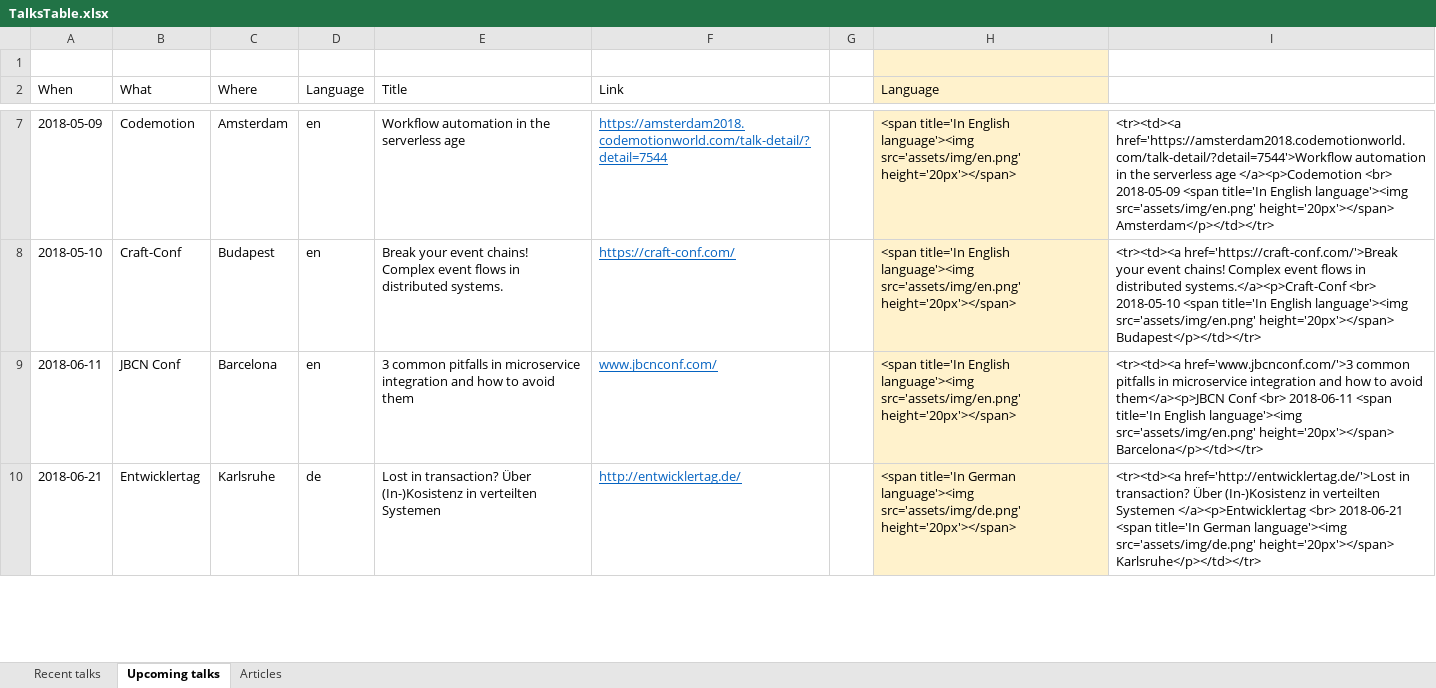
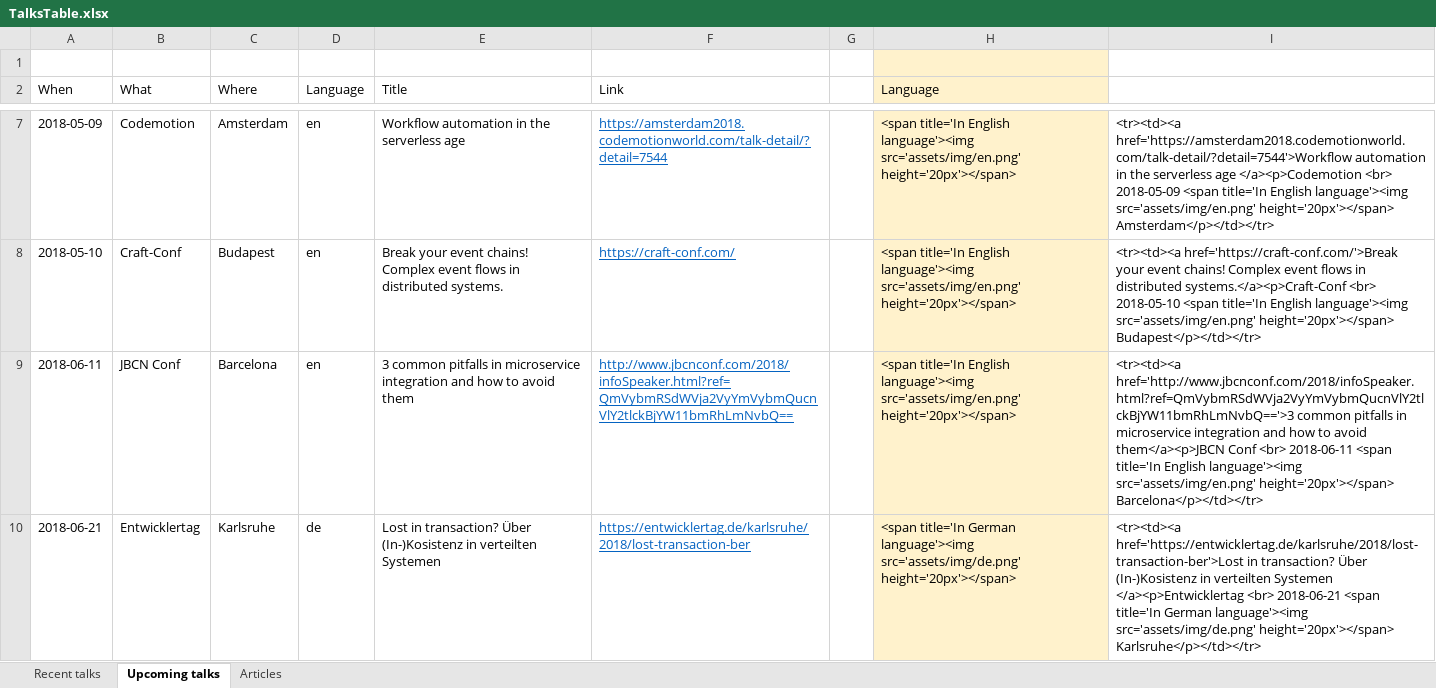
Before and after one commit to berndruecker/berndruecker.io, an Excel workbook: TalksTable.xlsx, sheet Upcoming talks, drawn as a sheet; only a part is shown, gaps mark what is left out; values as stored, in another font and other column widths than the file's, no borders; the diff covers the shown part only; the diff names each change by its address in the sheet, - before the commit and + after, or states it on an @@ line.

```diff
--- a/TalksTable.xlsx (sheet Upcoming talks)
+++ b/TalksTable.xlsx (sheet Upcoming talks)
-F9 (Link): www.jbcnconf.com/
+F9 (Link): http://www.jbcnconf.com/2018/infoSpeaker.html?ref=QmVybmRSdWVja2VyYmVybmQucnVlY2tlckBjYW11bmRhLmNvbQ==
-I9: <tr><td><a href='www.jbcnconf.com/'>3 common pitfalls…
+I9: <tr><td><a href='http://www.jbcnconf.com/2018/infoSpeaker.html?ref=QmVybmRSdWVja2VyYmVybmQucnVlY2tlckBjYW11bmRhLmNvbQ=='>3 common pitfalls…
-F10 (Link): http://entwicklertag.de/
+F10 (Link): https://entwicklertag.de/karlsruhe/2018/lost-transaction-ber
-I10: <tr><td><a href='http://entwicklertag.de/'>Lost in transaction?…
+I10: <tr><td><a href='https://entwicklertag.de/karlsruhe/2018/lost-transaction-ber'>Lost in transaction?…
```
Also changed, not shown: 6 edited cells and cell formats elsewhere in this sheet, sheet Articles, 2 other files.
